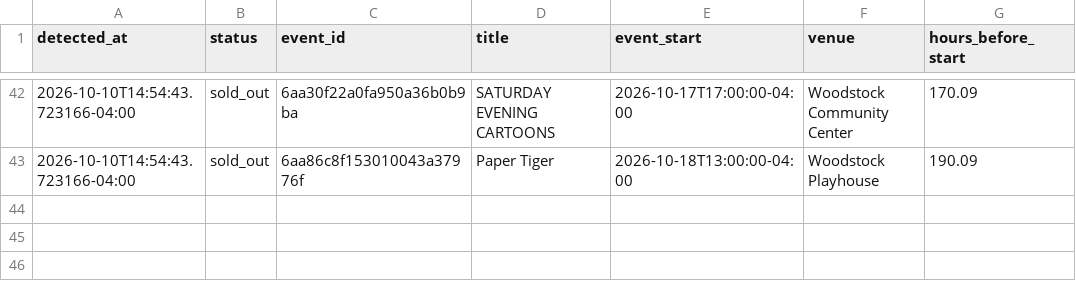
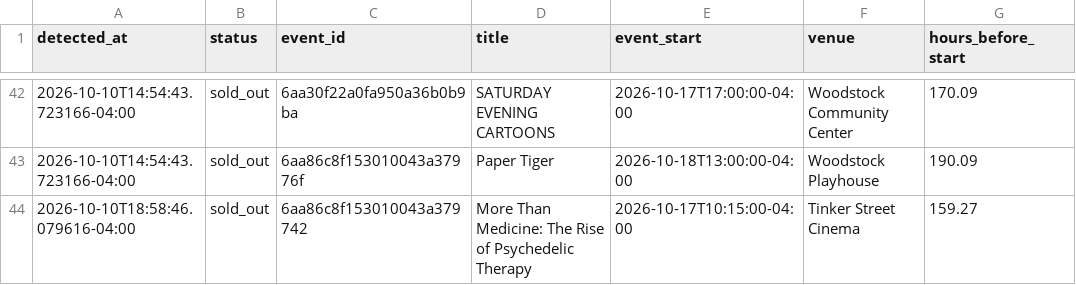
Before and after one commit to themorgantown/woodstock-filmfestival-calendar-generator, a CSV file: sellouts.csv, drawn as a sheet; only a part is shown, gaps mark what is left out.

```diff
--- a/sellouts.csv
+++ b/sellouts.csv
@@ -43 +43,2 @@ detected_at,status,event_id,title,event_start,venue,hours_before_start
 2026-10-10T14:54:43.723166-04:00,sold_out,6aa86c8f153010043a37976f,Paper Tiger,2026-10-18T13:00:00-04:00,Woodstock Playhouse,190.09
+2026-10-10T18:58:46.079616-04:00,sold_out,6aa86c8f153010043a379742,More Than Medicine: The Rise of Psychedelic Therapy,2026-10-17T10:15:00-04:00,Tinker Street Cinema,159.27
```
Also changed, not shown: 2 other files.
